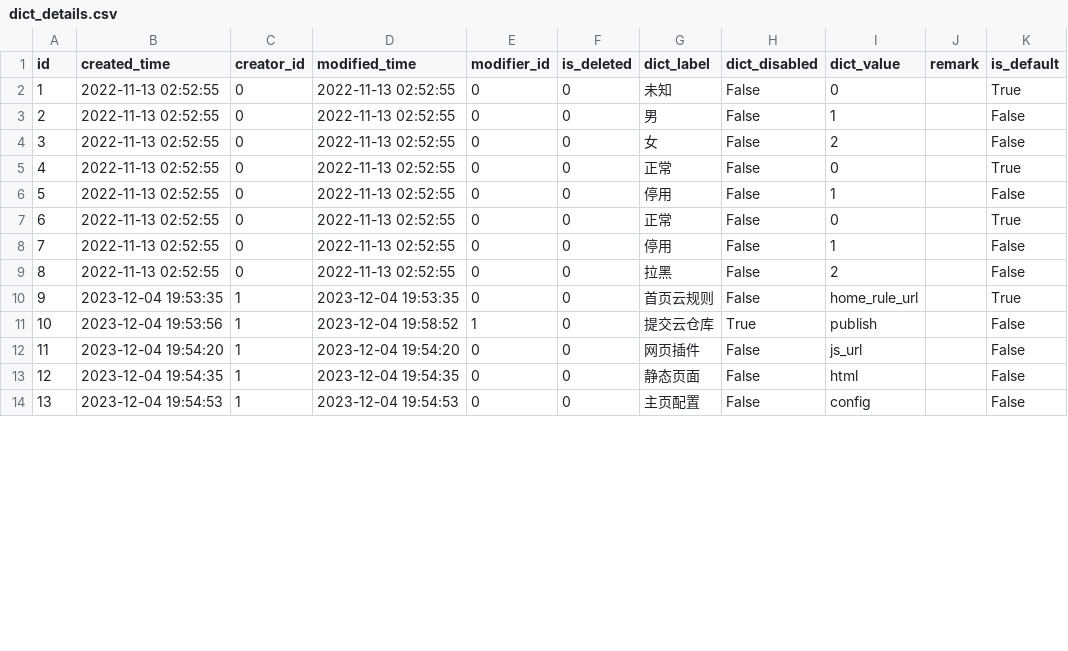
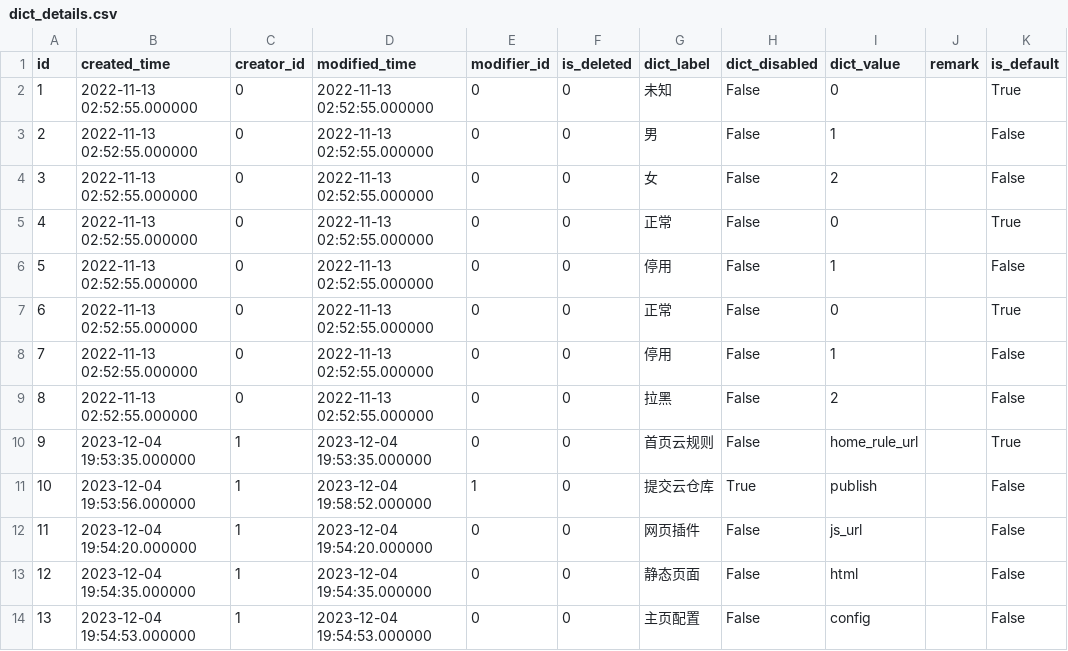
Before and after one commit to meinvtuzai/fastapi_vue, a CSV file: backend/app/db/init_data/dict_details.csv, drawn as a sheet; only a part is shown; the diff covers the shown part only; the diff names each change by its address in the sheet, - before the commit and + after, or states it on an @@ line.

```diff
--- a/backend/app/db/init_data/dict_details.csv
+++ b/backend/app/db/init_data/dict_details.csv
-B2:B9 (created_time): 2022-11-13 02:52:55
+B2:B9 (created_time): 2022-11-13 02:52:55.000000
-D2:D9 (modified_time): 2022-11-13 02:52:55
+D2:D9 (modified_time): 2022-11-13 02:52:55.000000
-B10 (created_time): 2023-12-04 19:53:35
+B10 (created_time): 2023-12-04 19:53:35.000000
-D10 (modified_time): 2023-12-04 19:53:35
+D10 (modified_time): 2023-12-04 19:53:35.000000
-B11 (created_time): 2023-12-04 19:53:56
+B11 (created_time): 2023-12-04 19:53:56.000000
-D11 (modified_time): 2023-12-04 19:58:52
+D11 (modified_time): 2023-12-04 19:58:52.000000
-B12 (created_time): 2023-12-04 19:54:20
+B12 (created_time): 2023-12-04 19:54:20.000000
-D12 (modified_time): 2023-12-04 19:54:20
+D12 (modified_time): 2023-12-04 19:54:20.000000
-B13 (created_time): 2023-12-04 19:54:35
+B13 (created_time): 2023-12-04 19:54:35.000000
-D13 (modified_time): 2023-12-04 19:54:35
+D13 (modified_time): 2023-12-04 19:54:35.000000
-B14 (created_time): 2023-12-04 19:54:53
+B14 (created_time): 2023-12-04 19:54:53.000000
-D14 (modified_time): 2023-12-04 19:54:53
+D14 (modified_time): 2023-12-04 19:54:53.000000
```
Also changed, not shown: 7 added rows and 12 edited cells elsewhere in this file, backend/app/db/init_data/dict_data.csv, backend/app/db/init_data/job.csv, 6 other files.
